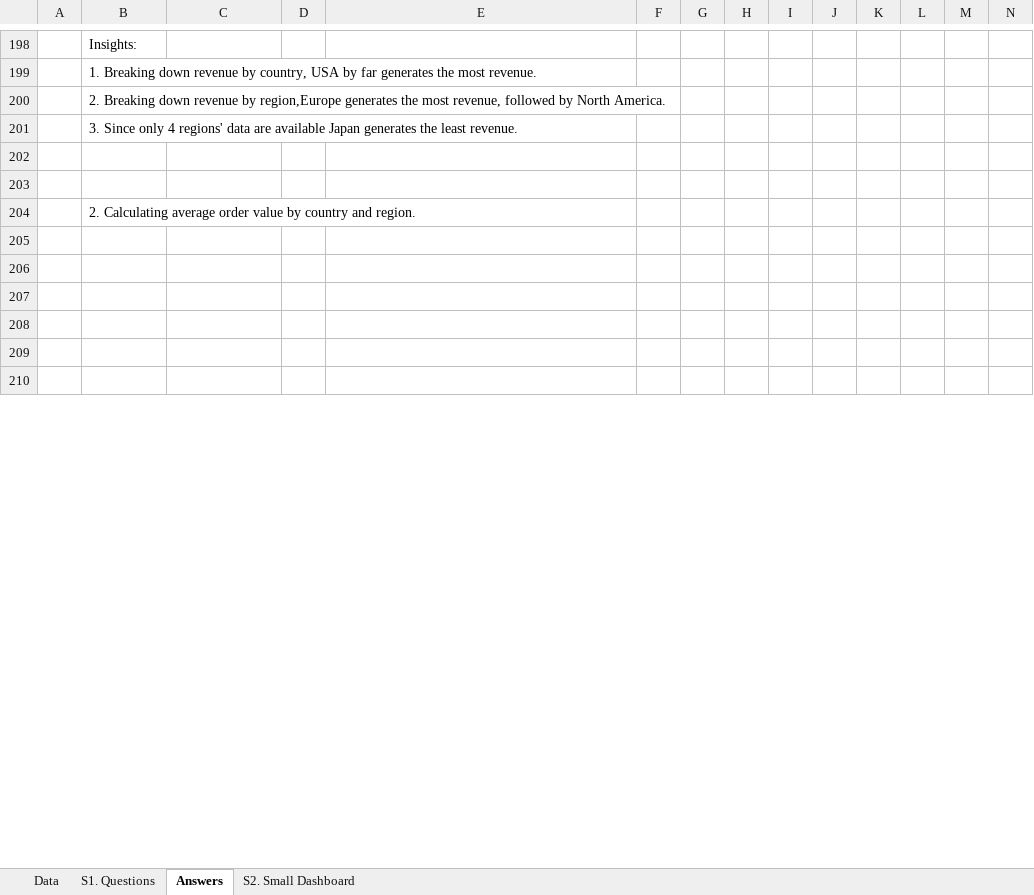
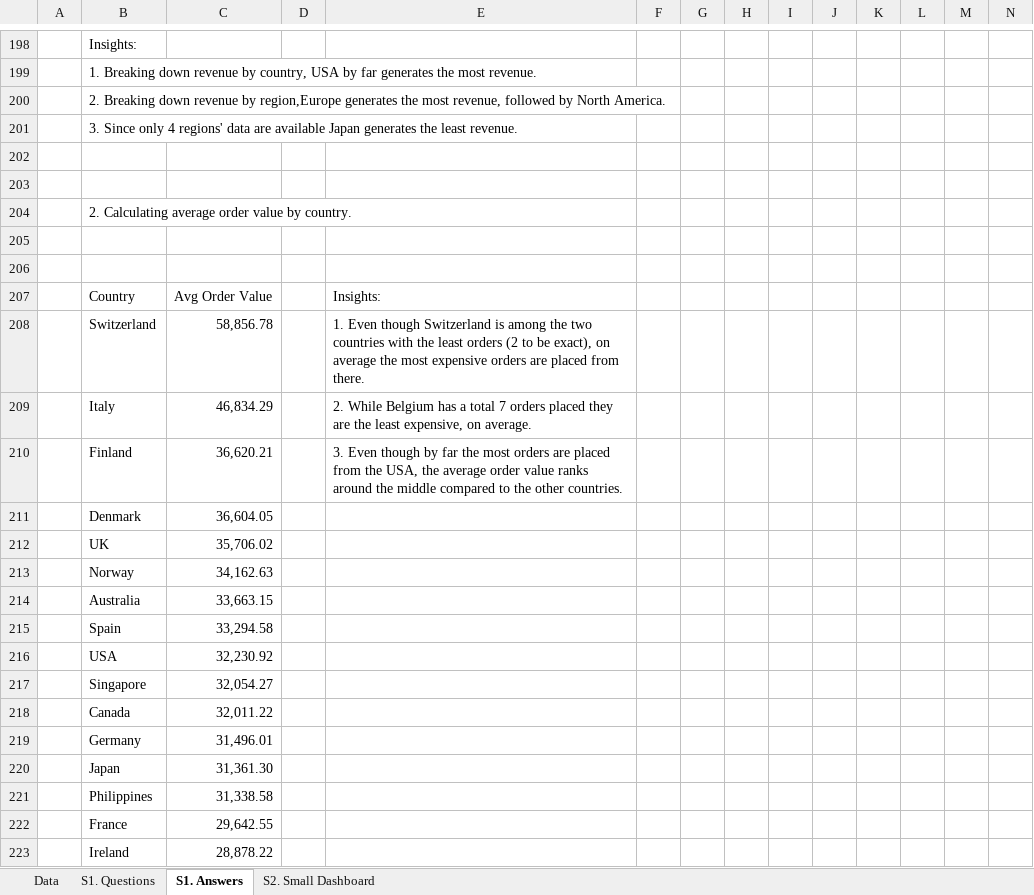
Before and after one commit to EfiLygda/Excel-Projects, an Excel workbook: Sales Data/Sales_Data_Project.xlsx, sheet S1. Answers, drawn as a sheet; only a part is shown, gaps mark what is left out; the shorter side is filled out with more unchanged rows; values as stored, in another font and other column widths than the file's, no cell formats; charts and pictures and conditional formats not drawn; rows hold the shown columns only; the diff covers the shown part only; the diff names each change by its address in the sheet, - before the commit and + after, or states it on an @@ line.

```diff
--- a/Sales Data/Sales_Data_Project.xlsx (sheet S1. Answers)
+++ b/Sales Data/Sales_Data_Project.xlsx (sheet S1. Answers)
-sheet tab: Answers
+sheet tab: S1. Answers
-B204: …value by country and region.
+B204: …value by country.
+row 207:  | Country | Avg Order Value |  | Insights:
+row 208:  | Switzerland | 58,856.78 |  | 1. Even though Switzerland is among the two countries with the least orders (2 to be exact), on average the most expensive orders are placed from there.
+row 209:  | Italy | 46,834.29 |  | 2. While Belgium has a total 7 orders placed they are the least expensive, on average.
+row 210:  | Finland | 36,620.21 |  | 3. Even though by far the most orders are placed from the USA, the average order value ranks around the middle compared to the other countries.
+row 211:  | Denmark | 36,604.05
+row 212:  | UK | 35,706.02
+row 213:  | Norway | 34,162.63
+row 214:  | Australia | 33,663.15
+row 215:  | Spain | 33,294.58
+row 216:  | USA | 32,230.92
+row 217:  | Singapore | 32,054.27
+row 218:  | Canada | 32,011.22
+row 219:  | Germany | 31,496.01
+row 220:  | Japan | 31,361.30
+row 221:  | Philippines | 31,338.58
+row 222:  | France | 29,642.55
+row 223:  | Ireland | 28,878.22
```
Also changed, not shown: 74 added rows, 7 removed rows and 62 edited cells elsewhere in this sheet, sheet Data, cell formats, formulas that keep their value, charts or pictures.
